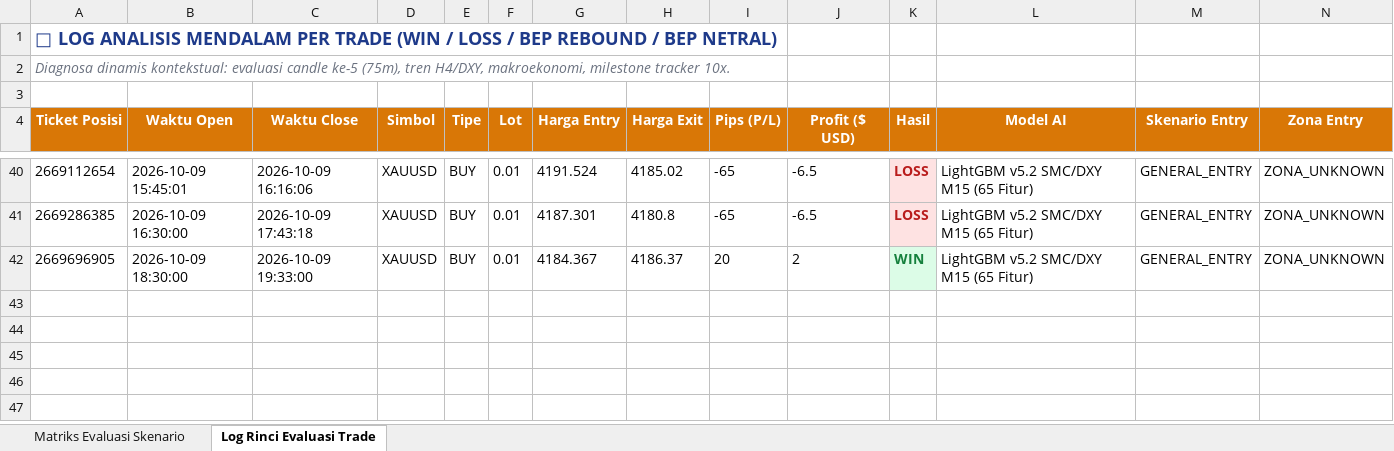
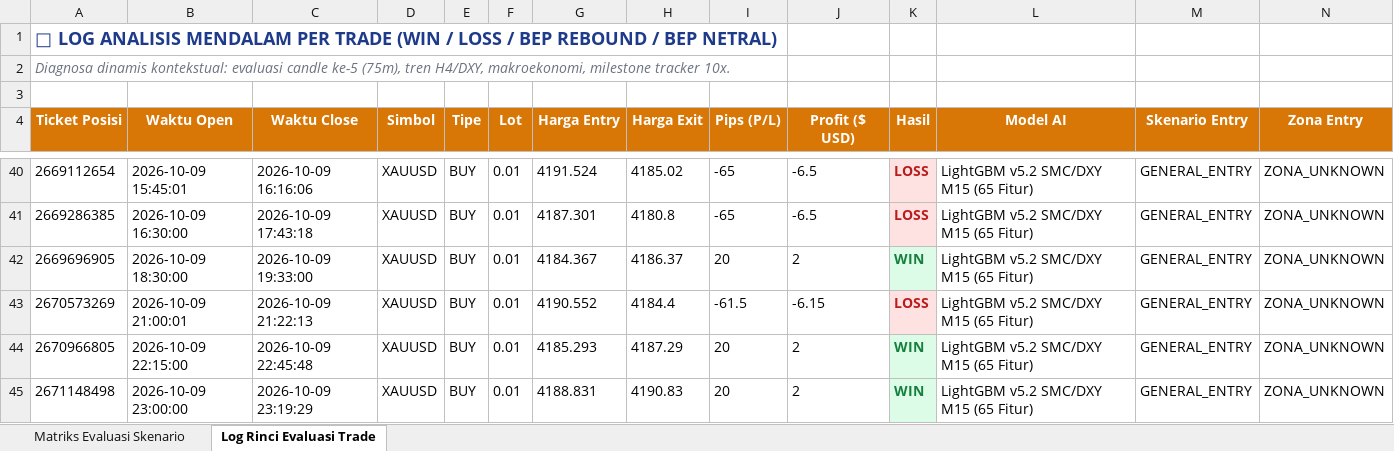
Before and after one commit to novaldtym/skripsi_projek, an Excel workbook: Evaluasi_Skenario_Trade.xlsx, sheet Log Rinci Evaluasi Trade, drawn as a sheet; only a part is shown, gaps mark what is left out; values as stored, in another font and other column widths than the file's, no borders; rows hold the shown columns only; the diff names each change by its address in the sheet, - before the commit and + after, or states it on an @@ line.

```diff
--- a/Evaluasi_Skenario_Trade.xlsx (sheet Log Rinci Evaluasi Trade)
+++ b/Evaluasi_Skenario_Trade.xlsx (sheet Log Rinci Evaluasi Trade)
+row 43: 2670573269 | 2026-10-09 21:00:01 | 2026-10-09 21:22:13 | XAUUSD | BUY | 0.01 | 4190.552 | 4184.4 | -61.5 | -6.15 | LOSS | LightGBM v5.2 SMC/DXY M15 (65 Fitur) | GENERAL_ENTRY | ZONA_UNKNOWN
+row 44: 2670966805 | 2026-10-09 22:15:00 | 2026-10-09 22:45:48 | XAUUSD | BUY | 0.01 | 4185.293 | 4187.29 | 20 | 2 | WIN | LightGBM v5.2 SMC/DXY M15 (65 Fitur) | GENERAL_ENTRY | ZONA_UNKNOWN
+row 45: 2671148498 | 2026-10-09 23:00:00 | 2026-10-09 23:19:29 | XAUUSD | BUY | 0.01 | 4188.831 | 4190.83 | 20 | 2 | WIN | LightGBM v5.2 SMC/DXY M15 (65 Fitur) | GENERAL_ENTRY | ZONA_UNKNOWN
```
Also changed, not shown: sheet Matriks Evaluasi Skenario, Laporan_Forward_Testing_M15_PRO.xlsx, 12 other files.
